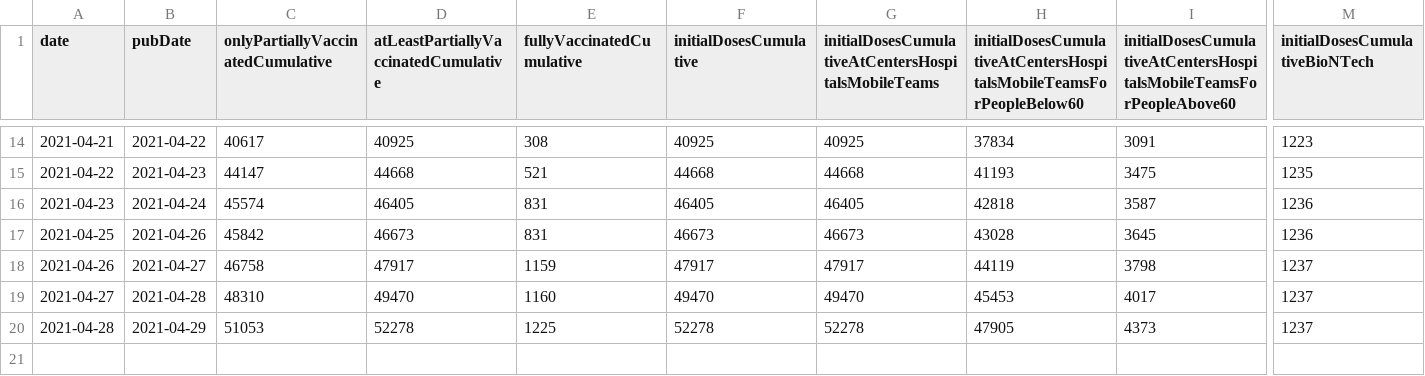
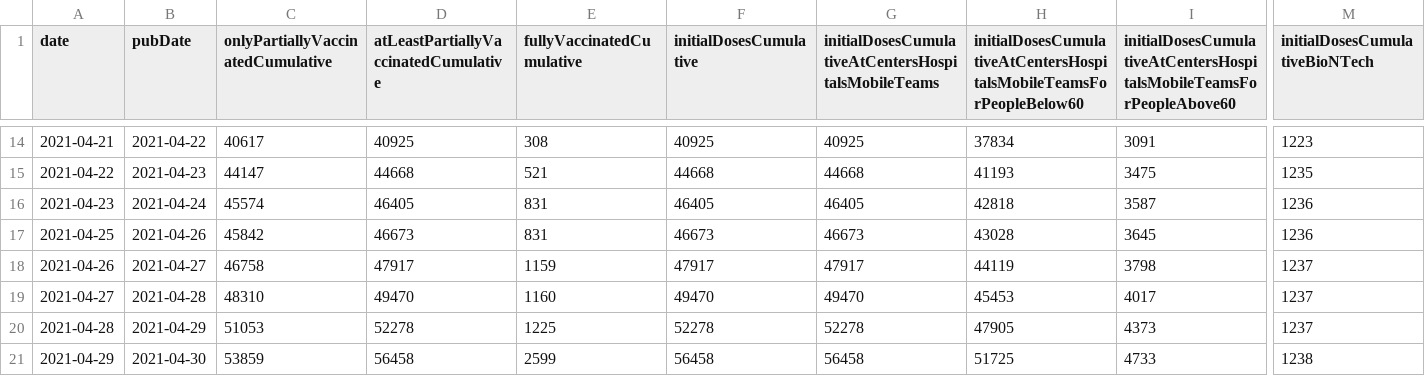
Before and after one commit to mathiasbynens/covid-19-vaccinations-germany, a CSV file: data/bund.csv, drawn as a sheet; only a part is shown, gaps mark what is left out; rows hold the shown columns only; the diff names each change by its address in the sheet, - before the commit and + after, or states it on an @@ line.

Commit message:
Import vaccination data for date=2021-04-29 × pubDate=2021-04-30

```diff
--- a/data/bund.csv
+++ b/data/bund.csv
+row 21: 2021-04-29 | 2021-04-30 | 53859 | 56458 | 2599 | 56458 | 56458 | 51725 | 4733 | 1238
```
Also changed, not shown: 1 other file.
